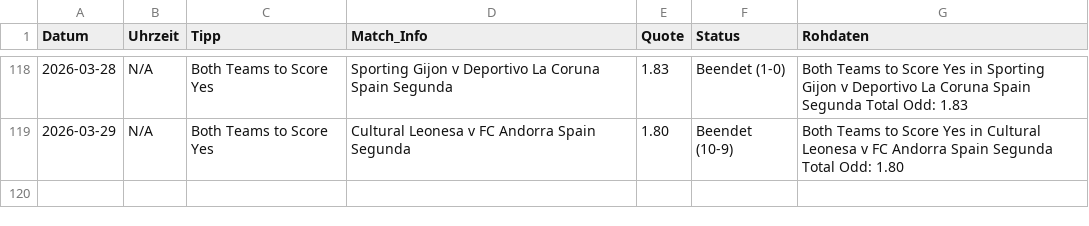
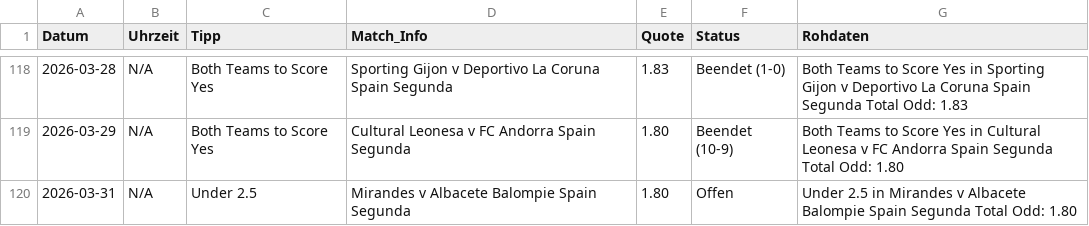
Before and after one commit to tim919646-lab/Scrap, a CSV file: meine_datenbank.csv, drawn as a sheet; only a part is shown, gaps mark what is left out.

Commit message:
Update: Tue Mar 31 08:54:29 UTC 2026

```diff
--- a/meine_datenbank.csv
+++ b/meine_datenbank.csv
@@ -119 +119,2 @@ Datum,Uhrzeit,Tipp,Match_Info,Quote,Status,Rohdaten
 2026-03-29,N/A,Both Teams to Score Yes,Cultural Leonesa v FC Andorra Spain Segunda,1.80,Beendet (10-9),Both Teams to Score Yes in Cultural Leonesa v FC Andorra Spain Segunda Total Odd: 1.80
+2026-03-31,N/A,Under 2.5,Mirandes v Albacete Balompie Spain Segunda,1.80,Offen,Under 2.5 in Mirandes v Albacete Balompie Spain Segunda Total Odd: 1.80
```
